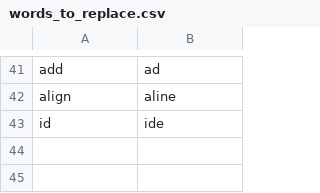
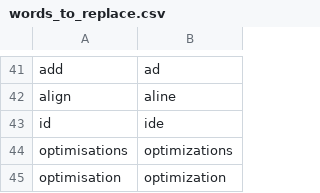
Before and after one commit to slatermorgan/community, a CSV file: settings/words_to_replace.csv, drawn as a sheet; only a part is shown, gaps mark what is left out; the diff names each change by its address in the sheet, - before the commit and + after, or states it on an @@ line.

```diff
--- a/settings/words_to_replace.csv
+++ b/settings/words_to_replace.csv
+row 44: optimisations | optimizations
+row 45: optimisation | optimization
```
Also changed, not shown: 3 other files.
